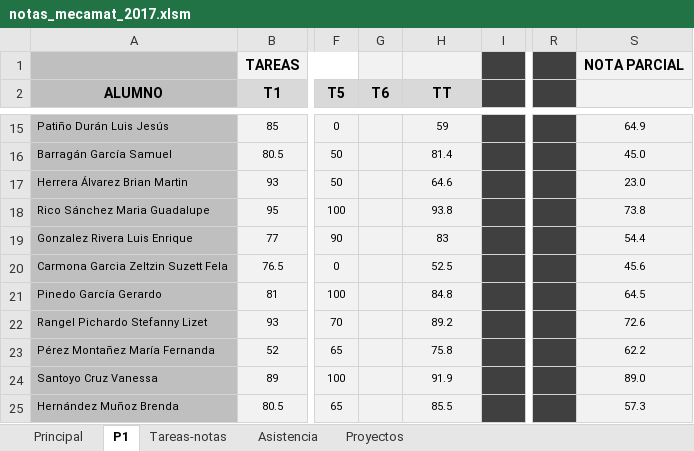
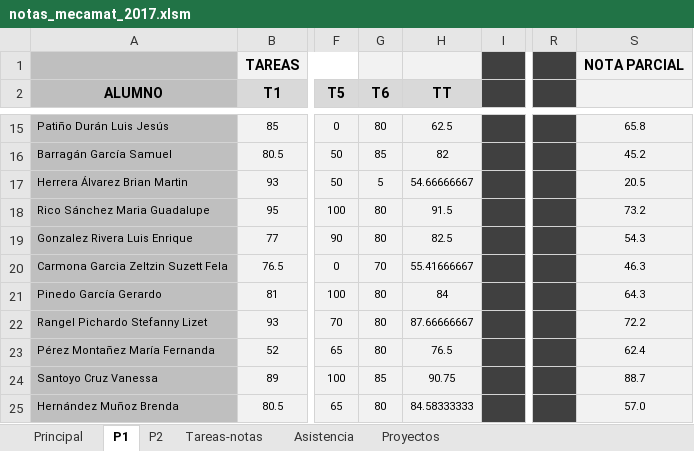
Before and after one commit to JorgeDeLosSantos/jorgedelossantos.github.io, an Excel workbook: files/xls/notas_mecamat_2017.xlsm, sheet P1, drawn as a sheet; only a part is shown, gaps mark what is left out; values as stored, in another font and other column widths than the file's, no borders; the diff covers the shown part only; the diff names each change by its address in the sheet, - before the commit and + after, or states it on an @@ line.

```diff
--- a/files/xls/notas_mecamat_2017.xlsm (sheet P1)
+++ b/files/xls/notas_mecamat_2017.xlsm (sheet P1)
+sheet tab: P2
-G15 (T6): (empty)
+G15 (T6): 80
-H15 (TT): 59
+H15 (TT): 62.5
-S15: 64.9
+S15: 65.8
-G16 (T6): (empty)
+G16 (T6): 85
-H16 (TT): 81.4
+H16 (TT): 82
-S16: 45.0
+S16: 45.2
-G17 (T6): (empty)
+G17 (T6): 5
-H17 (TT): 64.6
+H17 (TT): 54.66666667
-S17: 23.0
+S17: 20.5
-G18:G19 (T6): (empty)
+G18:G19 (T6): 80
-H18 (TT): 93.8
+H18 (TT): 91.5
-S18: 73.8
+S18: 73.2
-H19 (TT): 83
+H19 (TT): 82.5
-S19: 54.4
+S19: 54.3
-G20 (T6): (empty)
+G20 (T6): 70
-H20 (TT): 52.5
+H20 (TT): 55.41666667
-S20: 45.6
+S20: 46.3
-G21:G23 (T6): (empty)
+G21:G23 (T6): 80
-H21 (TT): 84.8
+H21 (TT): 84
-S21: 64.5
+S21: 64.3
-H22 (TT): 89.2
+H22 (TT): 87.66666667
-S22: 72.6
+S22: 72.2
-H23 (TT): 75.8
+H23 (TT): 76.5
-S23: 62.2
+S23: 62.4
-G24 (T6): (empty)
+G24 (T6): 85
-H24 (TT): 91.9
+H24 (TT): 90.75
-S24: 89.0
+S24: 88.7
-G25 (T6): (empty)
+G25 (T6): 80
-H25 (TT): 85.5
+H25 (TT): 84.58333333
-S25: 57.3
+S25: 57.0
```
Also changed, not shown: 72 edited cells elsewhere in this sheet, sheet Principal, sheet Tareas-notas, charts or pictures, 2 other files.
